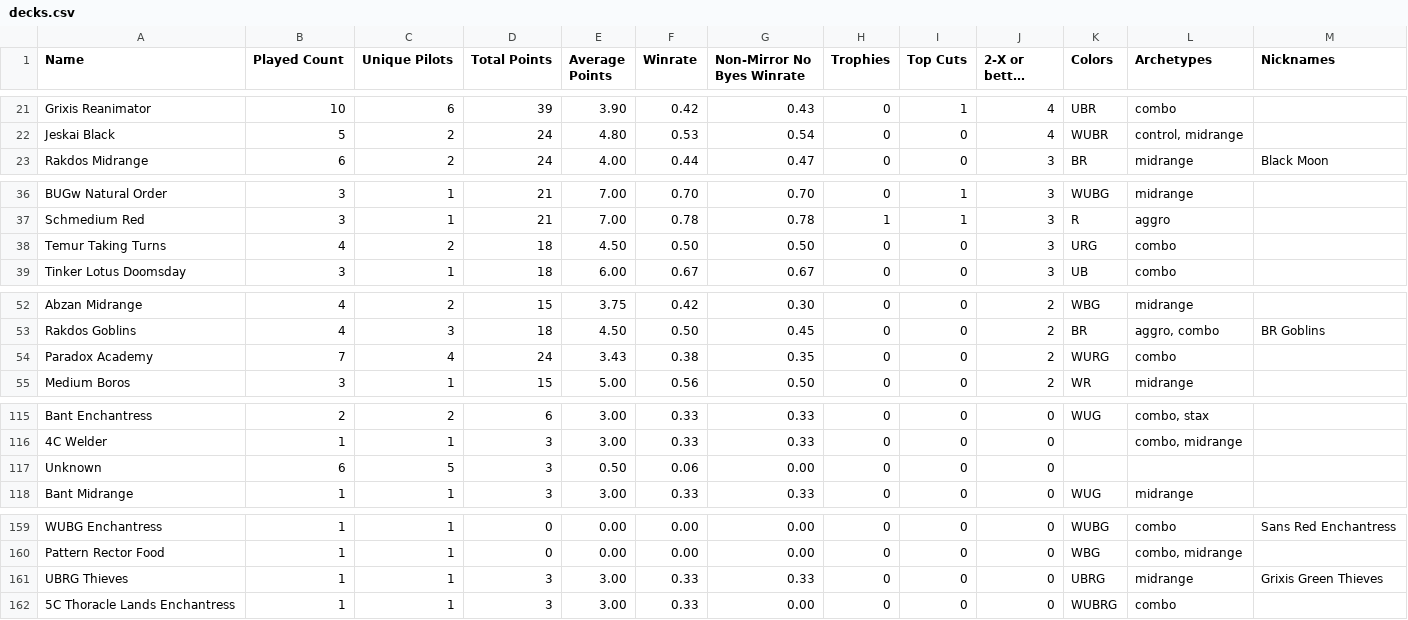
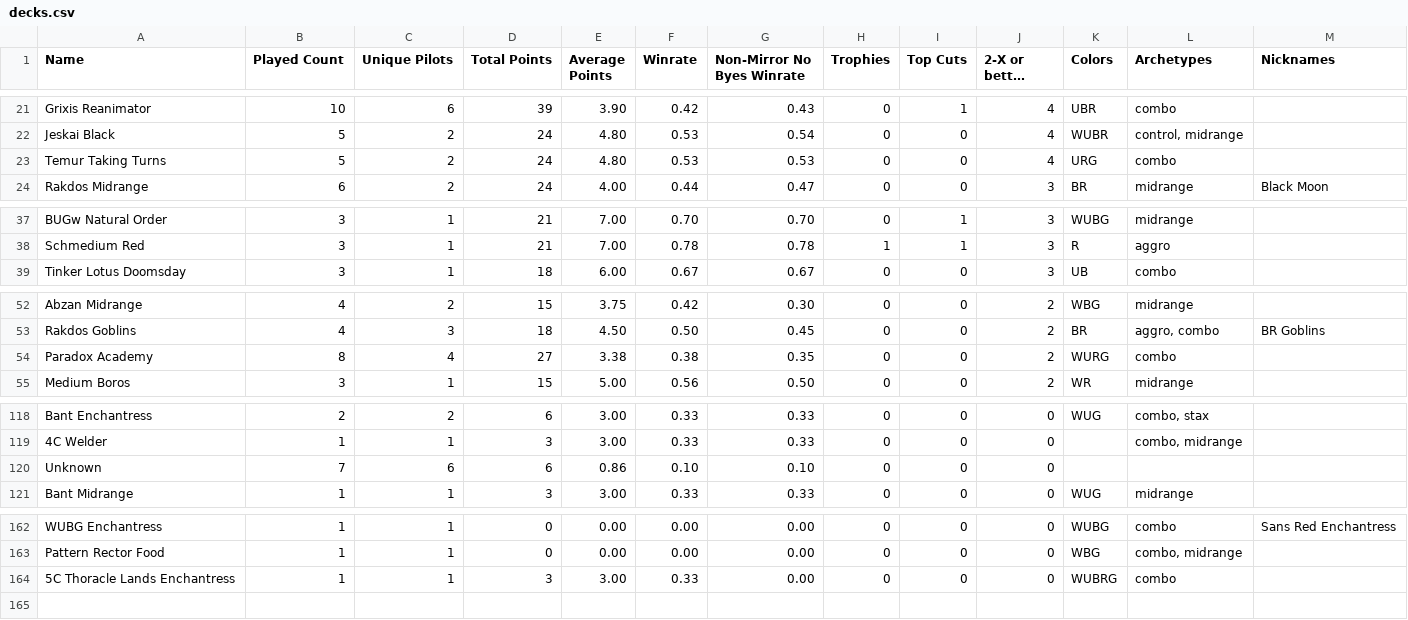
Before and after one commit to kvnchen/canlander, a CSV file: csv/decks.csv, drawn as a sheet; only a part is shown, gaps mark what is left out; long unchanged cells end in …; the diff covers the shown part only.

```diff
--- a/csv/decks.csv
+++ b/csv/decks.csv
@@ -22,2 +22,3 @@ Grixis Reanimator, 10, 6, 39, 3.90, 0.42, 0.43, 0, 1, 4, UBR, "combo", ""
 Jeskai Black, 5, 2, 24, 4.80, 0.53, 0.54, 0, 0, 4, WUBR, "control, midrange", ""
+Temur Taking Turns, 5, 2, 24, 4.80, 0.53, 0.53, 0, 0, 4, URG, "combo", ""
 Rakdos Midrange, 6, 2, 24, 4.00, 0.44, 0.47, 0, 0, 3, BR, "midrange", "Black Moon"
@@ -37,3 +38,2 @@ BUGw Natural Order, 3, 1, 21, 7.00, 0.70, 0.70, 0, 1, 3, WUBG, "midrange", ""
 Schmedium Red, 3, 1, 21, 7.00, 0.78, 0.78, 1, 1, 3, R, "aggro", ""
-Temur Taking Turns, 4, 2, 18, 4.50, 0.50, 0.50, 0, 0, 3, URG, "combo", ""
 Tinker Lotus Doomsday, 3, 1, 18, 6.00, 0.67, 0.67, 0, 0, 3, UB, "combo", ""
@@ -53,3 +53,3 @@ Abzan Midrange, 4, 2, 15, 3.75, 0.42, 0.30, 0, 0, 2, WBG, "midrange", ""
 Rakdos Goblins, 4, 3, 18, 4.50, 0.50, 0.45, 0, 0, 2, BR, "aggro, combo", "BR Goblins"
-Paradox Academy, 7, 4, 24, 3.43, 0.38, 0.35, 0, 0, 2, WURG, "combo", ""
+Paradox Academy, 8, 4, 27, 3.38, 0.38, 0.35, 0, 0, 2, WURG, "combo", ""
 Medium Boros, 3, 1, 15, 5.00, 0.56, 0.50, 0, 0, 2, WR, "midrange", ""
@@ -116,3 +119,3 @@ Bant Enchantress, 2, 2, 6, 3.00, 0.33, 0.33, 0, 0, 0, WUG, "combo, stax", ""
 4C Welder, 1, 1, 3, 3.00, 0.33, 0.33, 0, 0, 0, , "combo, midrange", ""
-Unknown, 6, 5, 3, 0.50, 0.06, 0.00, 0, 0, 0, , "", ""
+Unknown, 7, 6, 6, 0.86, 0.10, 0.10, 0, 0, 0, , "", ""
 Bant Midrange, 1, 1, 3, 3.00, 0.33, 0.33, 0, 0, 0, WUG, "midrange", ""
@@ -160,3 +163,2 @@ WUBG Enchantress, 1, 1, 0, 0.00, 0.00, 0.00, 0, 0, 0, WUBG, "combo", "Sans Red E
 Pattern Rector Food, 1, 1, 0, 0.00, 0.00, 0.00, 0, 0, 0, WBG, "combo, midrange", ""
-UBRG Thieves, 1, 1, 3, 3.00, 0.33, 0.33, 0, 0, 0, UBRG, "midrange", "Grixis Green Thieves"
 5C Thoracle Lands Enchantress, 1, 1, 3, 3.00, 0.33, 0.00, 0, 0, 0, WUBRG, "combo", ""
```
Also changed, not shown: 4 added rows, 1 removed row and 22 edited cells elsewhere in this file, csv/archetypes.csv, csv/colors.csv, 5 other files.
